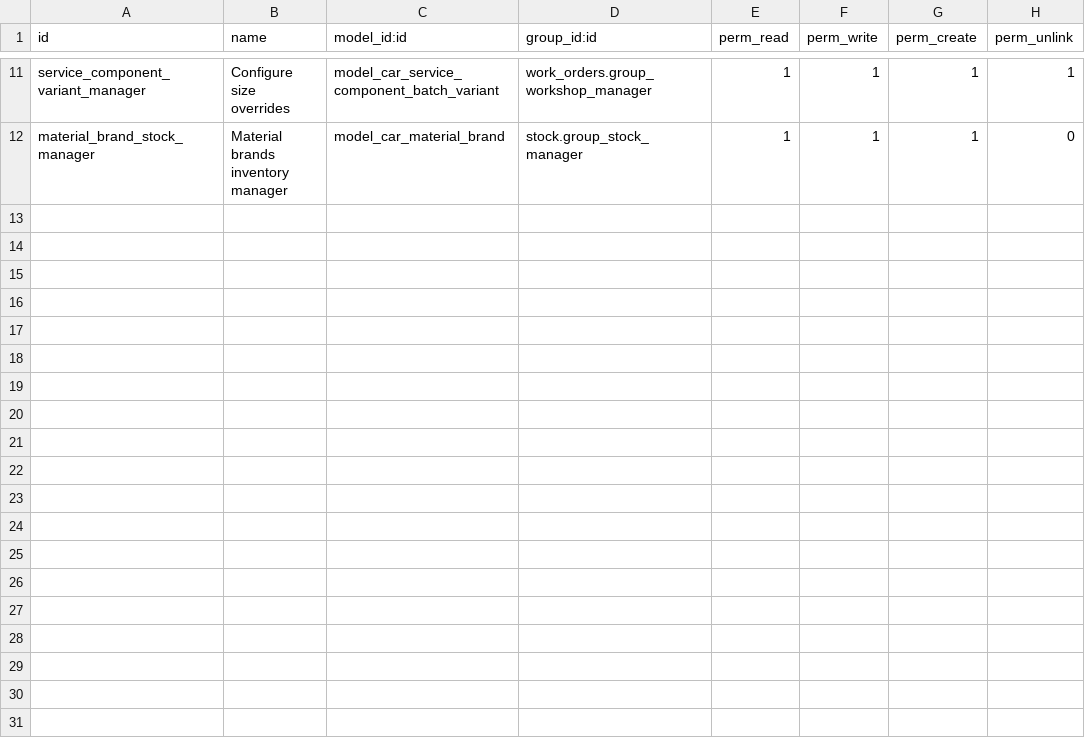
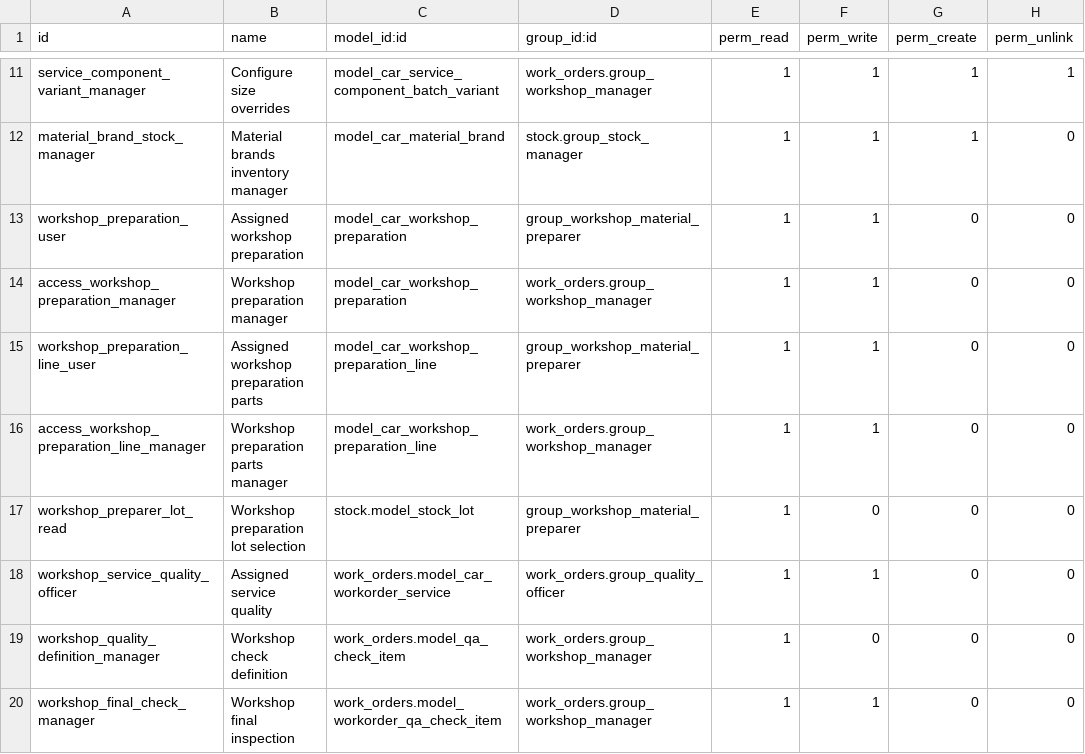
Before and after one commit to autochapeau/autochapeau-test_staging, a CSV file: workorder_service_components/security/ir.model.access.csv, drawn as a sheet; only a part is shown, gaps mark what is left out; the diff names each change by its address in the sheet, - before the commit and + after, or states it on an @@ line.

Commit message:
Stage workshop material preparation before execution [skip ci]

```diff
--- a/workorder_service_components/security/ir.model.access.csv
+++ b/workorder_service_components/security/ir.model.access.csv
+row 13: workshop_preparation_user | Assigned workshop preparation | model_car_workshop_preparation | group_workshop_material_preparer | 1 | 1 | 0 | 0
+row 14: access_workshop_preparation_manager | Workshop preparation manager | model_car_workshop_preparation | work_orders.group_workshop_manager | 1 | 1 | 0 | 0
+row 15: workshop_preparation_line_user | Assigned workshop preparation parts | model_car_workshop_preparation_line | group_workshop_material_preparer | 1 | 1 | 0 | 0
+row 16: access_workshop_preparation_line_manager | Workshop preparation parts manager | model_car_workshop_preparation_line | work_orders.group_workshop_manager | 1 | 1 | 0 | 0
+row 17: workshop_preparer_lot_read | Workshop preparation lot selection | stock.model_stock_lot | group_workshop_material_preparer | 1 | 0 | 0 | 0
+row 18: workshop_service_quality_officer | Assigned service quality | work_orders.model_car_workorder_service | work_orders.group_quality_officer | 1 | 1 | 0 | 0
+row 19: workshop_quality_definition_manager | Workshop check definition | work_orders.model_qa_check_item | work_orders.group_workshop_manager | 1 | 0 | 0 | 0
+row 20: workshop_final_check_manager | Workshop final inspection | work_orders.model_workorder_qa_check_item | work_orders.group_workshop_manager | 1 | 1 | 0 | 0
```
Also changed, not shown: 14 other files.
